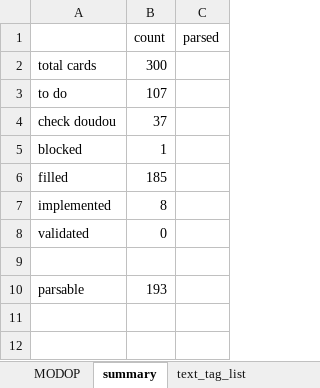
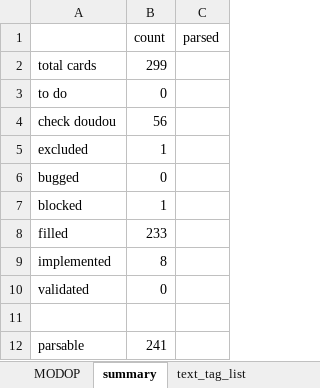
Before and after one commit to Mylaana/AresExpedition, an Excel workbook: ressources/game_data_input.xlsx, sheet summary, drawn as a sheet; values as stored, in another font and other column widths than the file's, no borders; charts and pictures not drawn; addresses are those after the commit; the diff names each change by its address in the sheet, - before the commit and + after, or states it on an @@ line.

```diff
--- a/ressources/game_data_input.xlsx (sheet summary)
+++ b/ressources/game_data_input.xlsx (sheet summary)
-B2 (count): 300
+B2 (count): 299
-B3 (count): 107
+B3 (count): 0
-B4 (count): 37
+B4 (count): 56
+row 5: excluded | 1
+row 6: bugged | 0
-B8 (count): 185
+B8 (count): 233
-B12 (count): 193
+B12 (count): 241
```
Also changed, not shown: sheet card_list, sheet text_tag_list, sheet params, formulas that keep their value, charts or pictures, 19 other files.
